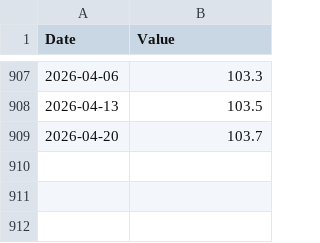
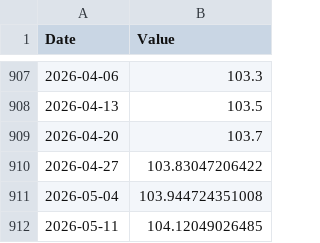
Before and after one commit to 4onlyone/HanmariApp, a CSV file: gangnam11_apt.csv, drawn as a sheet; only a part is shown, gaps mark what is left out; the diff names each change by its address in the sheet, - before the commit and + after, or states it on an @@ line.

```diff
--- a/gangnam11_apt.csv
+++ b/gangnam11_apt.csv
+row 910: 2026-04-27 | 103.83047206422
+row 911: 2026-05-04 | 103.944724351008
+row 912: 2026-05-11 | 104.12049026485
```
